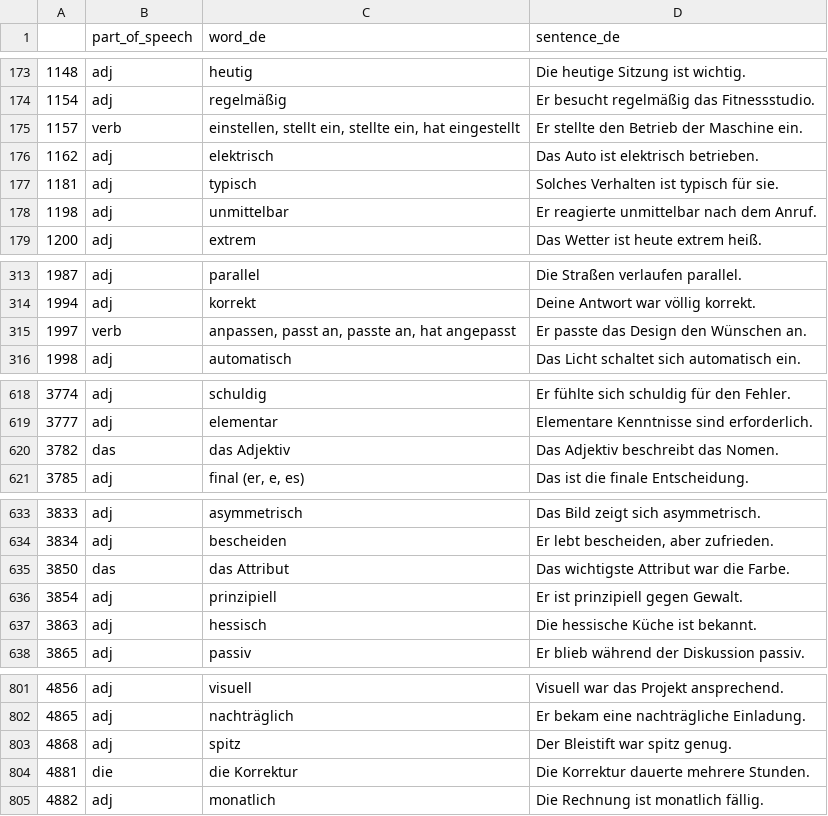
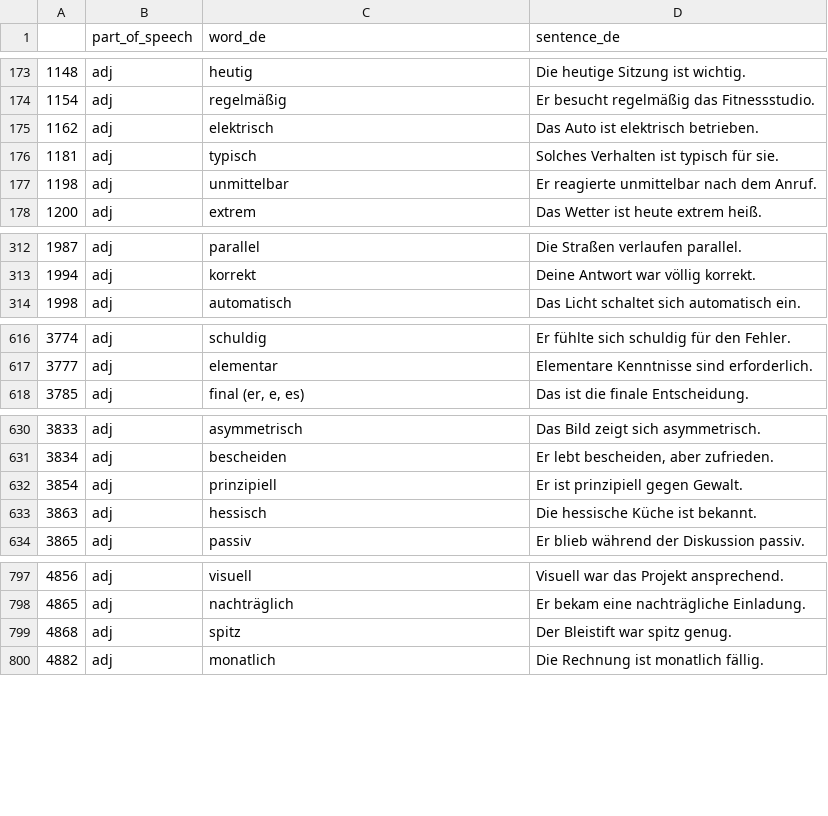
Before and after one commit to deemp/anki-decks, a CSV file: sentences/frequency/de/data/processed/de-adj-bad.csv, drawn as a sheet; only a part is shown, gaps mark what is left out.

Commit message:
fix(sentences): remove rows for non-adjectives

```diff
--- a/sentences/frequency/de/data/processed/de-adj-bad.csv
+++ b/sentences/frequency/de/data/processed/de-adj-bad.csv
@@ -174,3 +174,2 @@
 1154|adj|regelmäßig|Er besucht regelmäßig das Fitnessstudio.
-1157|verb|einstellen, stellt ein, stellte ein, hat eingestellt|Er stellte den Betrieb der Maschine ein.
 1162|adj|elektrisch|Das Auto ist elektrisch betrieben.
@@ -314,3 +313,2 @@
 1994|adj|korrekt|Deine Antwort war völlig korrekt.
-1997|verb|anpassen, passt an, passte an, hat angepasst|Er passte das Design den Wünschen an.
 1998|adj|automatisch|Das Licht schaltet sich automatisch ein.
@@ -619,3 +617,2 @@
 3777|adj|elementar|Elementare Kenntnisse sind erforderlich.
-3782|das|das Adjektiv|Das Adjektiv beschreibt das Nomen.
 3785|adj|final (er, e, es)|Das ist die finale Entscheidung.
@@ -634,3 +631,2 @@
 3834|adj|bescheiden|Er lebt bescheiden, aber zufrieden.
-3850|das|das Attribut|Das wichtigste Attribut war die Farbe.
 3854|adj|prinzipiell|Er ist prinzipiell gegen Gewalt.
@@ -803,3 +799,2 @@
 4868|adj|spitz|Der Bleistift war spitz genug.
-4881|die|die Korrektur|Die Korrektur dauerte mehrere Stunden.
 4882|adj|monatlich|Die Rechnung ist monatlich fällig.
```
